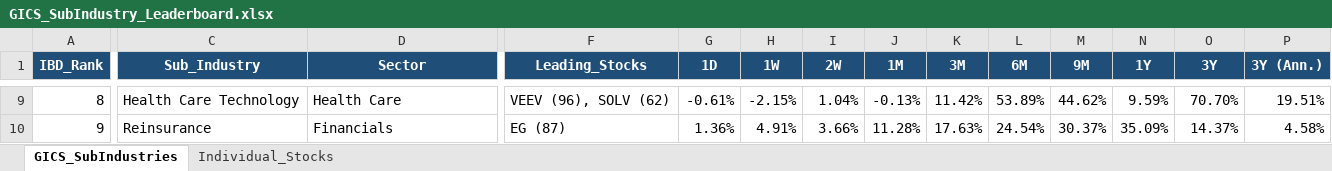
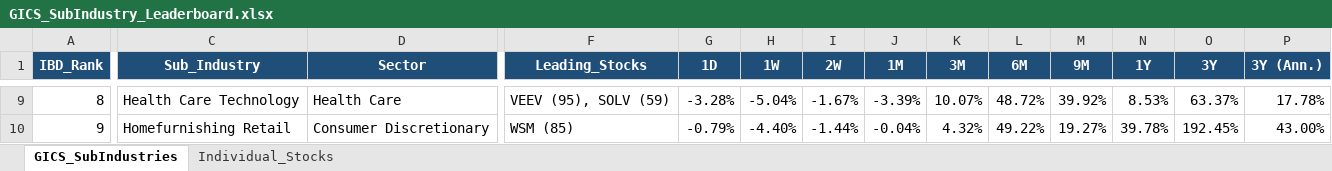
Before and after one commit to Jamesssurfer/GICS-Tracker, an Excel workbook: GICS_SubIndustry_Leaderboard.xlsx, sheet GICS_SubIndustries, drawn as a sheet; only a part is shown, gaps mark what is left out; values as stored, in another font and other column widths than the file's, no borders; the diff covers the shown part only; the diff names each change by its address in the sheet, - before the commit and + after, or states it on an @@ line.

Commit message:
Auto-update: S&P 500 GICS Sub-Industry RS Leaderboard (2026-11-17)

```diff
--- a/GICS_SubIndustry_Leaderboard.xlsx (sheet GICS_SubIndustries)
+++ b/GICS_SubIndustry_Leaderboard.xlsx (sheet GICS_SubIndustries)
-F9 (Leading_Stocks): VEEV (96), SOLV (62)
+F9 (Leading_Stocks): VEEV (95), SOLV (59)
-G9 (1D): -0.61%
+G9 (1D): -3.28%
-H9 (1W): -2.15%
+H9 (1W): -5.04%
-I9 (2W): 1.04%
+I9 (2W): -1.67%
-J9 (1M): -0.13%
+J9 (1M): -3.39%
-K9 (3M): 11.42%
+K9 (3M): 10.07%
-L9 (6M): 53.89%
+L9 (6M): 48.72%
-M9 (9M): 44.62%
+M9 (9M): 39.92%
-N9 (1Y): 9.59%
+N9 (1Y): 8.53%
-O9 (3Y): 70.70%
+O9 (3Y): 63.37%
-P9 (3Y (Ann.)): 19.51%
+P9 (3Y (Ann.)): 17.78%
-C10 (Sub_Industry): Reinsurance
+C10 (Sub_Industry): Homefurnishing Retail
-D10 (Sector): Financials
+D10 (Sector): Consumer Discretionary
-F10 (Leading_Stocks): EG (87)
+F10 (Leading_Stocks): WSM (85)
-G10 (1D): 1.36%
+G10 (1D): -0.79%
-H10 (1W): 4.91%
+H10 (1W): -4.40%
-I10 (2W): 3.66%
+I10 (2W): -1.44%
-J10 (1M): 11.28%
+J10 (1M): -0.04%
-K10 (3M): 17.63%
+K10 (3M): 4.32%
-L10 (6M): 24.54%
+L10 (6M): 49.22%
-M10 (9M): 30.37%
+M10 (9M): 19.27%
-N10 (1Y): 35.09%
+N10 (1Y): 39.78%
-O10 (3Y): 14.37%
+O10 (3Y): 192.45%
-P10 (3Y (Ann.)): 4.58%
+P10 (3Y (Ann.)): 43.00%
```
Also changed, not shown: 1628 edited cells elsewhere in this sheet, sheet Individual_Stocks.
